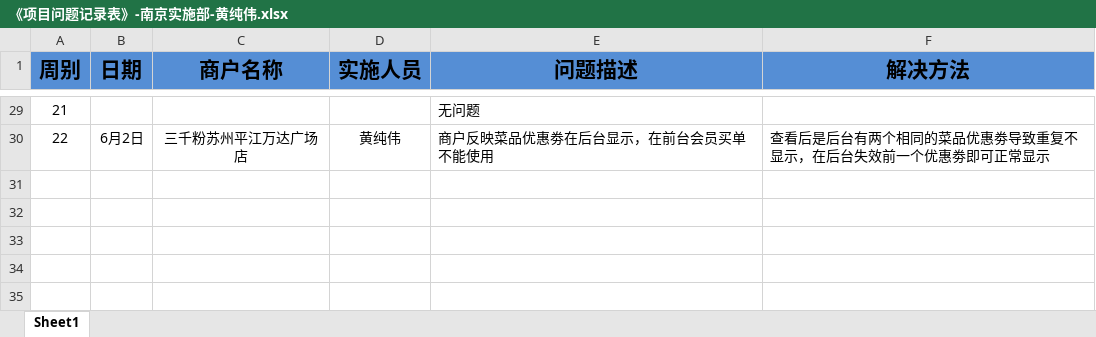
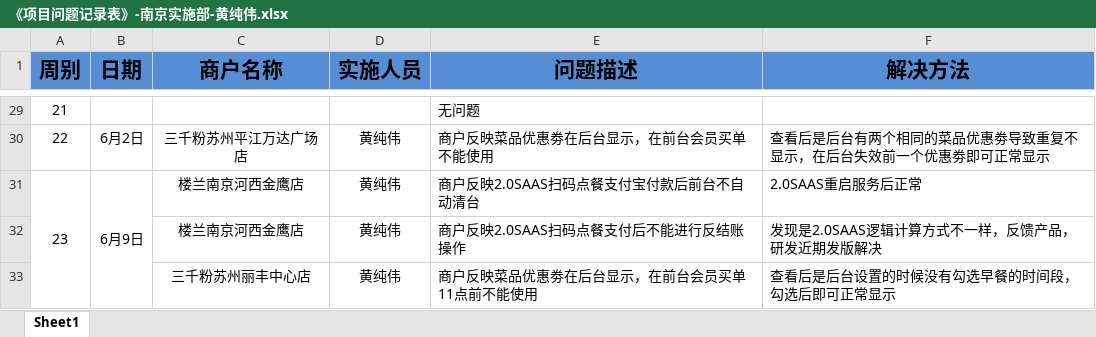
Before and after one commit to zhanglei601396810/NanJing, an Excel workbook: 问题记录/《项目问题记录表》-南京实施部-黄纯伟.xlsx, sheet Sheet1, drawn as a sheet; only a part is shown, gaps mark what is left out; values as stored, in another font and other column widths than the file's, no borders; the diff names each change by its address in the sheet, - before the commit and + after, or states it on an @@ line.

```diff
--- a/问题记录/《项目问题记录表》-南京实施部-黄纯伟.xlsx (sheet Sheet1)
+++ b/问题记录/《项目问题记录表》-南京实施部-黄纯伟.xlsx (sheet Sheet1)
+row 31: 23 | 6月9日 | 楼兰南京河西金鹰店 | 黄纯伟 | 商户反映2.0SAAS扫码点餐支付宝付款后前台不自动清台 | 2.0SAAS重启服务后正常
+row 32:  |  | 楼兰南京河西金鹰店 | 黄纯伟 | 商户反映2.0SAAS扫码点餐支付后不能进行反结账操作 | 发现是2.0SAAS逻辑计算方式不一样，反馈产品，研发近期发版解决
+row 33:  |  | 三千粉苏州丽丰中心店 | 黄纯伟 | 商户反映菜品优惠劵在后台显示，在前台会员买单11点前不能使用 | 查看后是后台设置的时候没有勾选早餐的时间段，勾选后即可正常显示
```
Also changed, not shown: 1 other file.
